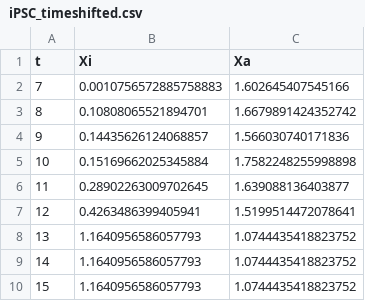
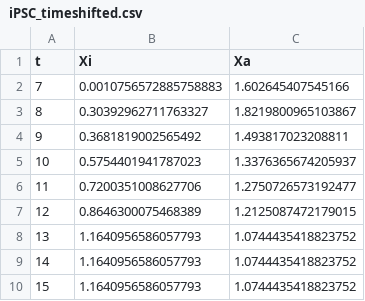
Before and after one commit to Harshavardhan-BV/rev-XCI, a CSV file: input/iPSC_timeshifted.csv, drawn as a sheet.

```diff
--- a/input/iPSC_timeshifted.csv
+++ b/input/iPSC_timeshifted.csv
@@ -2,7 +2,7 @@ t,Xi,Xa
 7,0.0010756572885758883,1.602645407545166
-8,0.10808065521894701,1.6679891424352742
-9,0.14435626124068857,1.566030740171836
-10,0.15169662025345884,1.7582248255998898
-11,0.28902263009702645,1.639088136403877
-12,0.4263486399405941,1.5199514472078641
+8,0.30392962711763327,1.8219800965103867
+9,0.3681819002565492,1.493817023208811
+10,0.5754401941787023,1.3376365674205937
+11,0.7200351008627706,1.2750726573192477
+12,0.8646300075468389,1.2125087472179015
 13,1.1640956586057793,1.0744435418823752
```
Also changed, not shown: input/Partial_timeshifted.csv, 2 other files.
